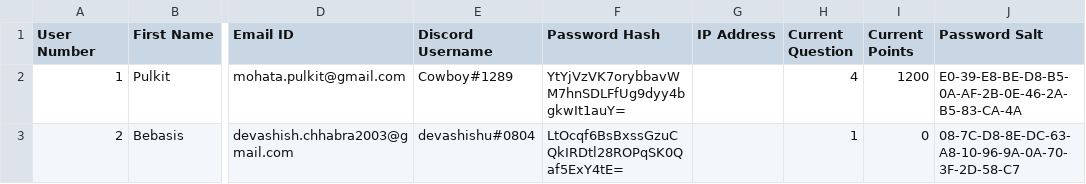
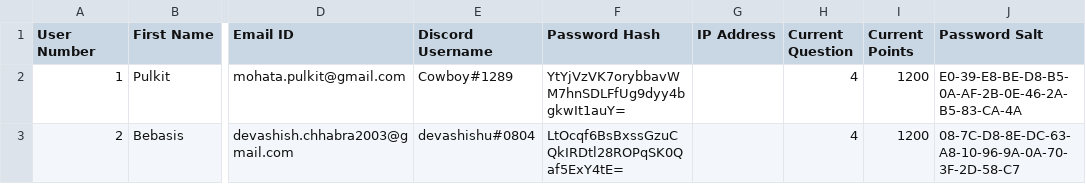
Before and after one commit to mohata-pulkit/GoonGamesOuh, a CSV file: Data/Databases/UserDatabase.csv, drawn as a sheet; only a part is shown, gaps mark what is left out; the diff names each change by its address in the sheet, - before the commit and + after, or states it on an @@ line.

```diff
--- a/Data/Databases/UserDatabase.csv
+++ b/Data/Databases/UserDatabase.csv
-H3 (Current Question): 1
+H3 (Current Question): 4
-I3 (Current Points): 0
+I3 (Current Points): 1200
```
Also changed, not shown: Data/Databases/QuestionsDatabase.csv, 1 other file.
